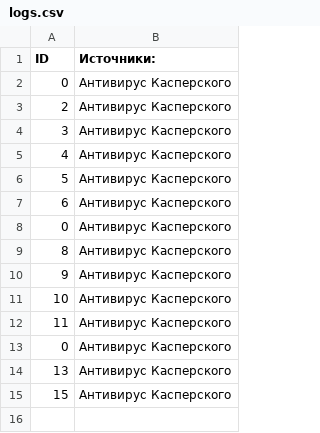
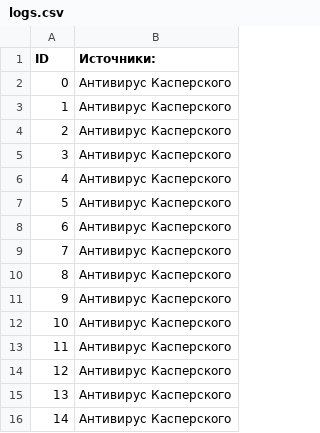
Before and after one commit to Alexander0299/SIEM, a CSV file: logs.csv, drawn as a sheet.

```diff
--- a/logs.csv
+++ b/logs.csv
@@ -2,2 +2,3 @@ ID,Источники:
 0,Антивирус Касперского
+1,Антивирус Касперского
 2,Антивирус Касперского
@@ -7,3 +8,3 @@ ID,Источники:
 6,Антивирус Касперского
-0,Антивирус Касперского
+7,Антивирус Касперского
 8,Антивирус Касперского
@@ -12,4 +13,4 @@ ID,Источники:
 11,Антивирус Касперского
-0,Антивирус Касперского
+12,Антивирус Касперского
 13,Антивирус Касперского
-15,Антивирус Касперского
+14,Антивирус Касперского
```
Also changed, not shown: alerts.csv, 9 other files.
